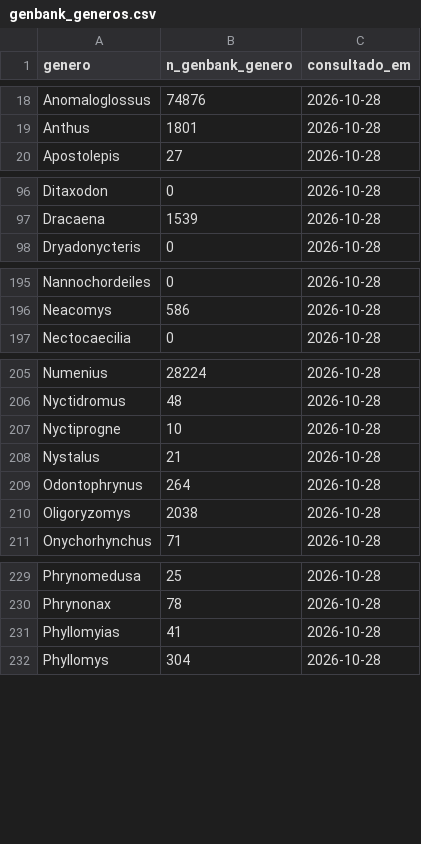
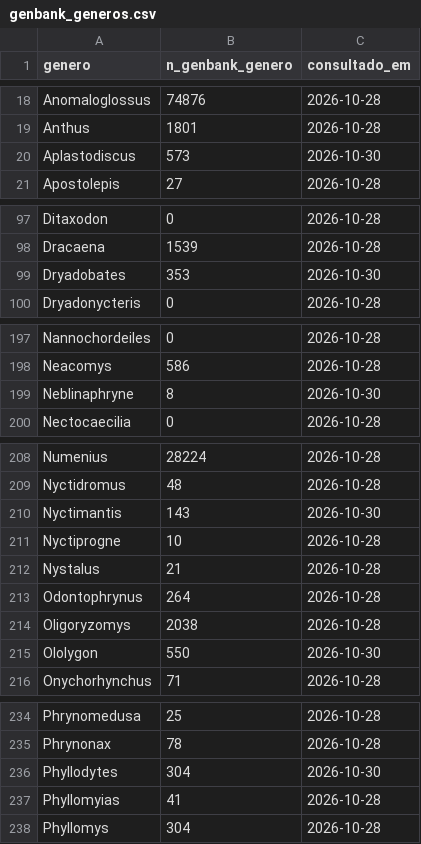
Before and after one commit to rsilveirafh/tetrapoDNA, a CSV file: data/genbank_generos.csv, drawn as a sheet; only a part is shown, gaps mark what is left out; the diff covers the shown part only.

```diff
--- a/data/genbank_generos.csv
+++ b/data/genbank_generos.csv
@@ -19,2 +19,3 @@ Anomaloglossus,74876,2026-10-28
 Anthus,1801,2026-10-28
+Aplastodiscus,573,2026-10-30
 Apostolepis,27,2026-10-28
@@ -97,2 +98,3 @@ Ditaxodon,0,2026-10-28
 Dracaena,1539,2026-10-28
+Dryadobates,353,2026-10-30
 Dryadonycteris,0,2026-10-28
@@ -196,2 +198,3 @@ Nannochordeiles,0,2026-10-28
 Neacomys,586,2026-10-28
+Neblinaphryne,8,2026-10-30
 Nectocaecilia,0,2026-10-28
@@ -206,2 +209,3 @@ Numenius,28224,2026-10-28
 Nyctidromus,48,2026-10-28
+Nyctimantis,143,2026-10-30
 Nyctiprogne,10,2026-10-28
@@ -210,2 +214,3 @@ Odontophrynus,264,2026-10-28
 Oligoryzomys,2038,2026-10-28
+Ololygon,550,2026-10-30
 Onychorhynchus,71,2026-10-28
@@ -230,2 +235,3 @@ Phrynomedusa,25,2026-10-28
 Phrynonax,78,2026-10-28
+Phyllodytes,304,2026-10-30
 Phyllomyias,41,2026-10-28
```
Also changed, not shown: 3 added rows elsewhere in this file, data/cache/bold_aves.csv, data/historico.csv, 5 other files.
